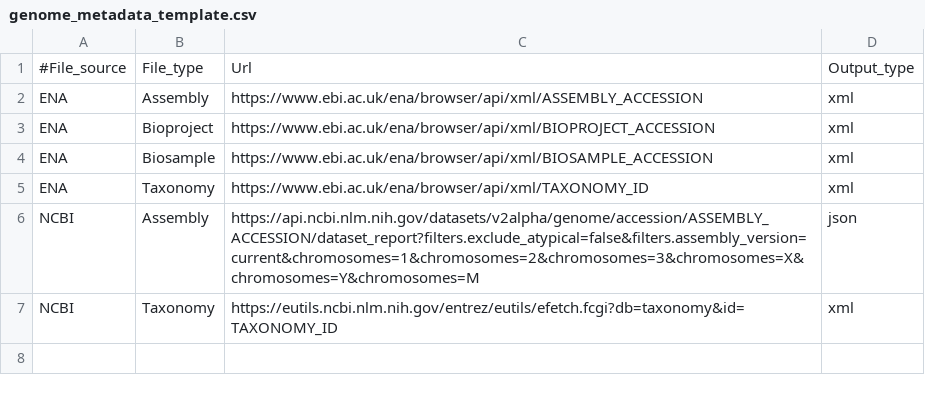
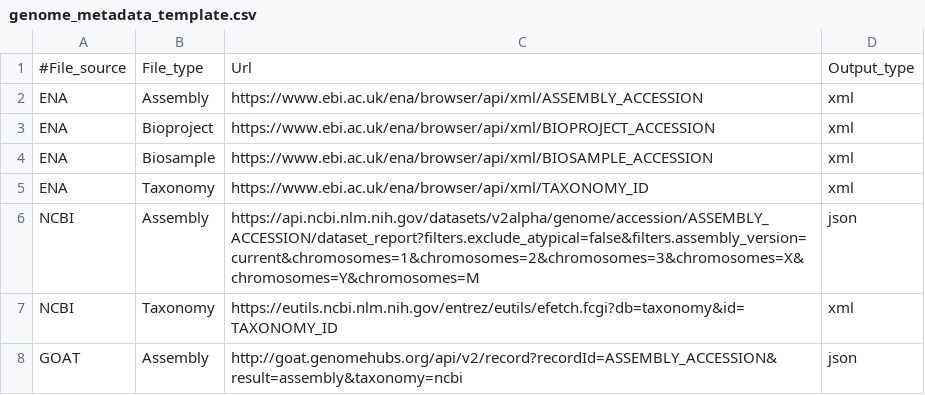
Before and after one commit to sanger-tol/genomenote, a CSV file: assets/genome_metadata_template.csv, drawn as a sheet; the diff names each change by its address in the sheet, - before the commit and + after, or states it on an @@ line.

Commit message:
new modules to parse goat and ncbi json assembly files

```diff
--- a/assets/genome_metadata_template.csv
+++ b/assets/genome_metadata_template.csv
+row 8: GOAT | Assembly | http://goat.genomehubs.org/api/v2/record?recordId=ASSEMBLY_ACCESSION&result=assembly&taxonomy=ncbi | json
```
Also changed, not shown: 5 other files.
